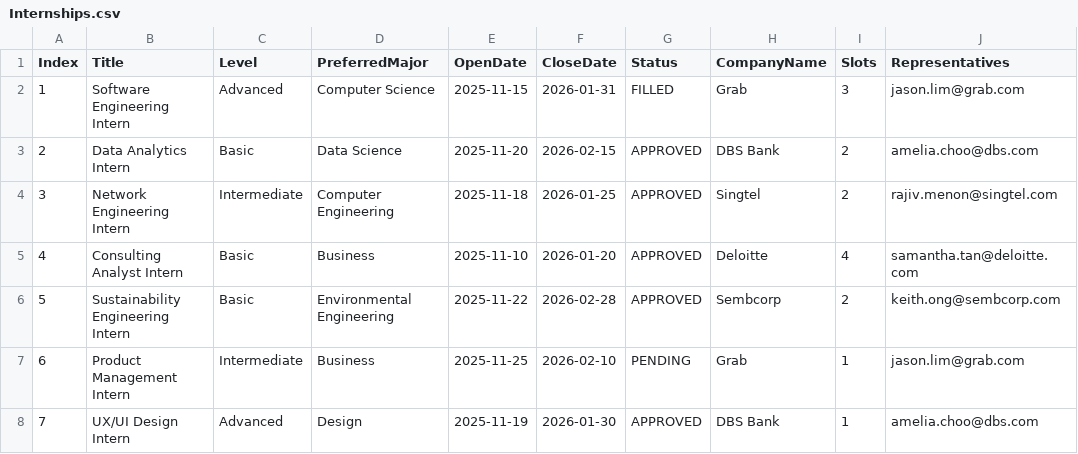
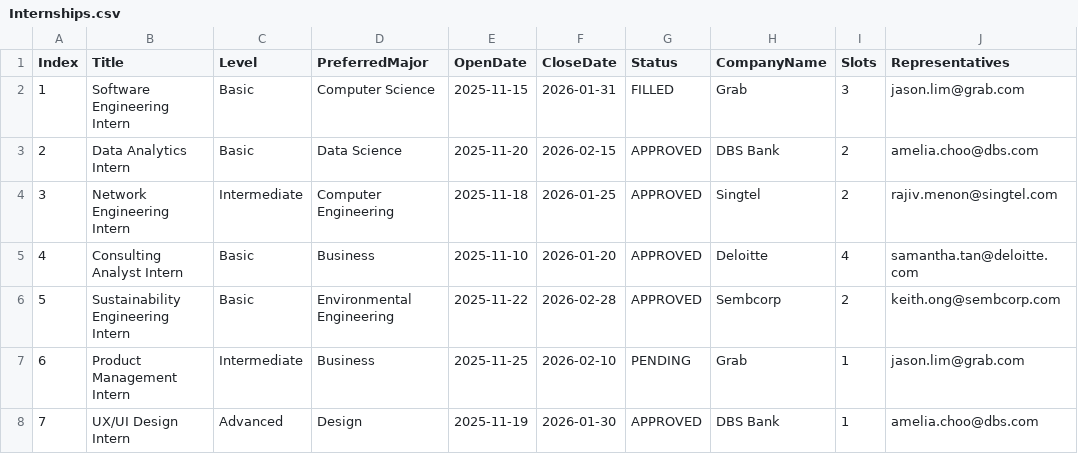
Before and after one commit to raywangruihua/SC2002, a CSV file: src/main/resources/Internships.csv, drawn as a sheet; only a part is shown; the diff names each change by its address in the sheet, - before the commit and + after, or states it on an @@ line.

Commit message:
Fix data

```diff
--- a/src/main/resources/Internships.csv
+++ b/src/main/resources/Internships.csv
-C2 (Level): Advanced
+C2 (Level): Basic
```
Also changed, not shown: 2 other files.
